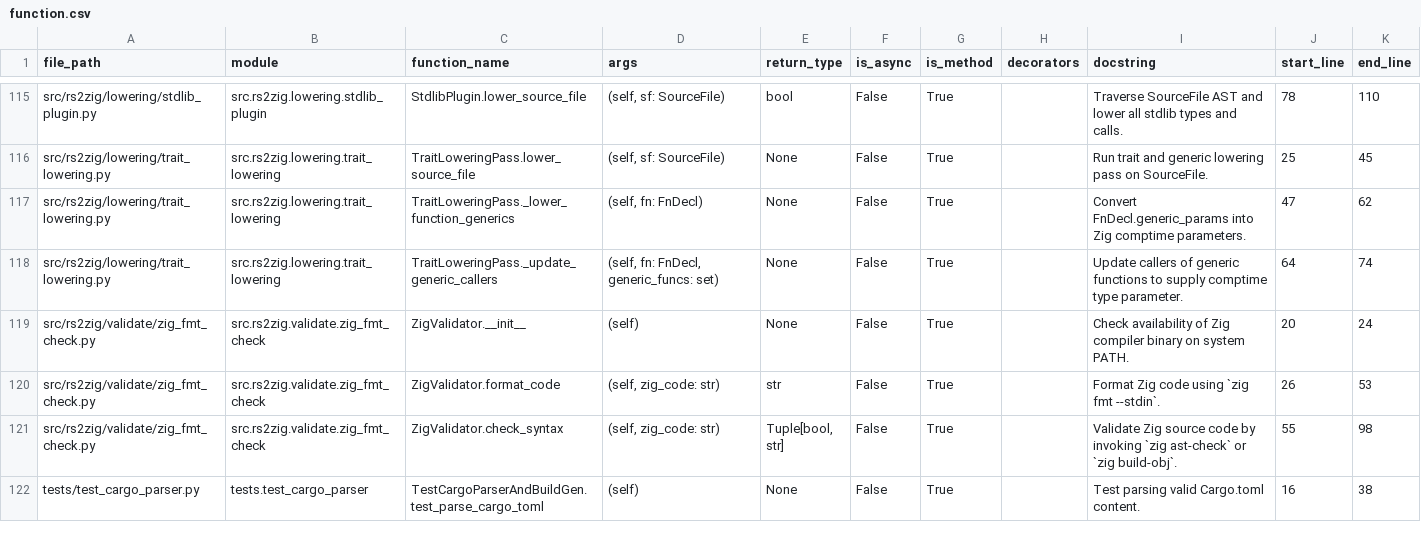
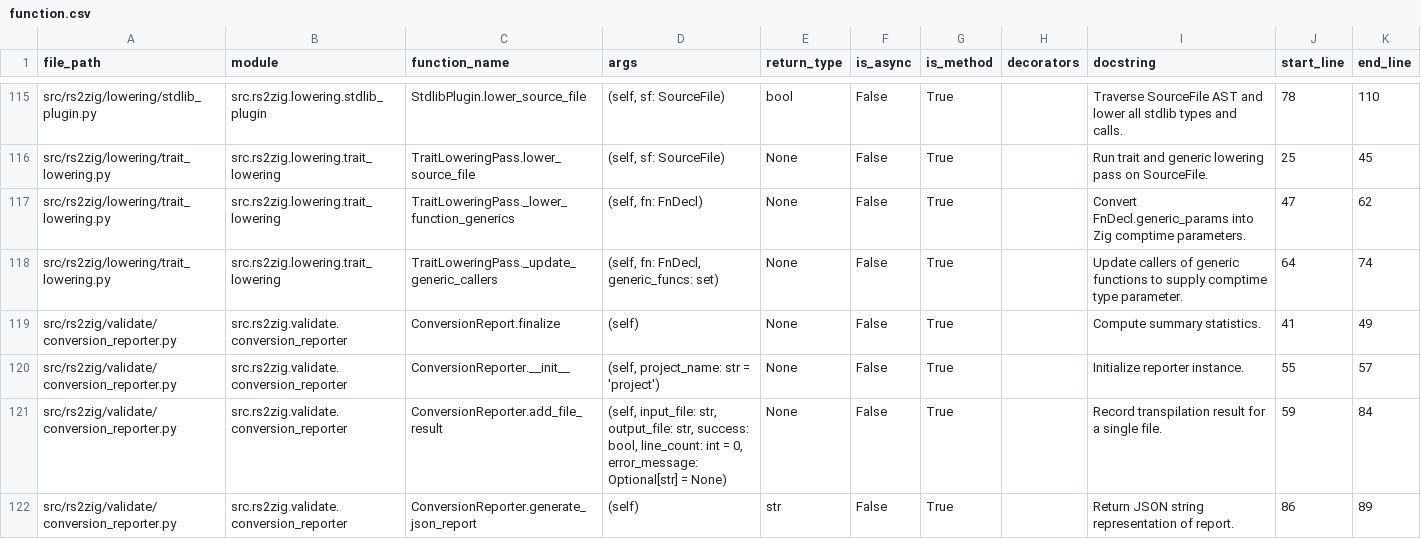
Before and after one commit to DaikyXendo/rs2zig, a CSV file: data/rs2zig/function.csv, drawn as a sheet; only a part is shown, gaps mark what is left out; the shorter side is filled out with more unchanged rows; the diff covers the shown part only.

```diff
--- a/data/rs2zig/function.csv
+++ b/data/rs2zig/function.csv
@@ -118 +118,5 @@ src/rs2zig/lowering/trait_lowering.py,src.rs2zig.lowering.trait_lowering,TraitLo
 src/rs2zig/lowering/trait_lowering.py,src.rs2zig.lowering.trait_lowering,TraitLoweringPass._update_generic_callers,"(self, fn: FnDecl, generic_funcs: set)",None,False,True,,Update callers of generic functions to supply comptime type parameter.,64,74
+src/rs2zig/validate/conversion_reporter.py,src.rs2zig.validate.conversion_reporter,ConversionReport.finalize,(self),None,False,True,,Compute summary statistics.,41,49
+src/rs2zig/validate/conversion_reporter.py,src.rs2zig.validate.conversion_reporter,ConversionReporter.__init__,"(self, project_name: str = 'project')",None,False,True,,Initialize reporter instance.,55,57
+src/rs2zig/validate/conversion_reporter.py,src.rs2zig.validate.conversion_reporter,ConversionReporter.add_file_result,"(self, input_file: str, output_file: str, success: bool, line_count: int = 0, error_message: Optional[str] = None)",None,False,True,,Record transpilation result for a single file.,59,84
+src/rs2zig/validate/conversion_reporter.py,src.rs2zig.validate.conversion_reporter,ConversionReporter.generate_json_report,(self),str,False,True,,Return JSON string representation of report.,86,89
```
Also changed, not shown: 3 added rows and 11 edited cells elsewhere in this file, data/rs2zig/class.csv, data/rs2zig/const.csv, 5 other files.
